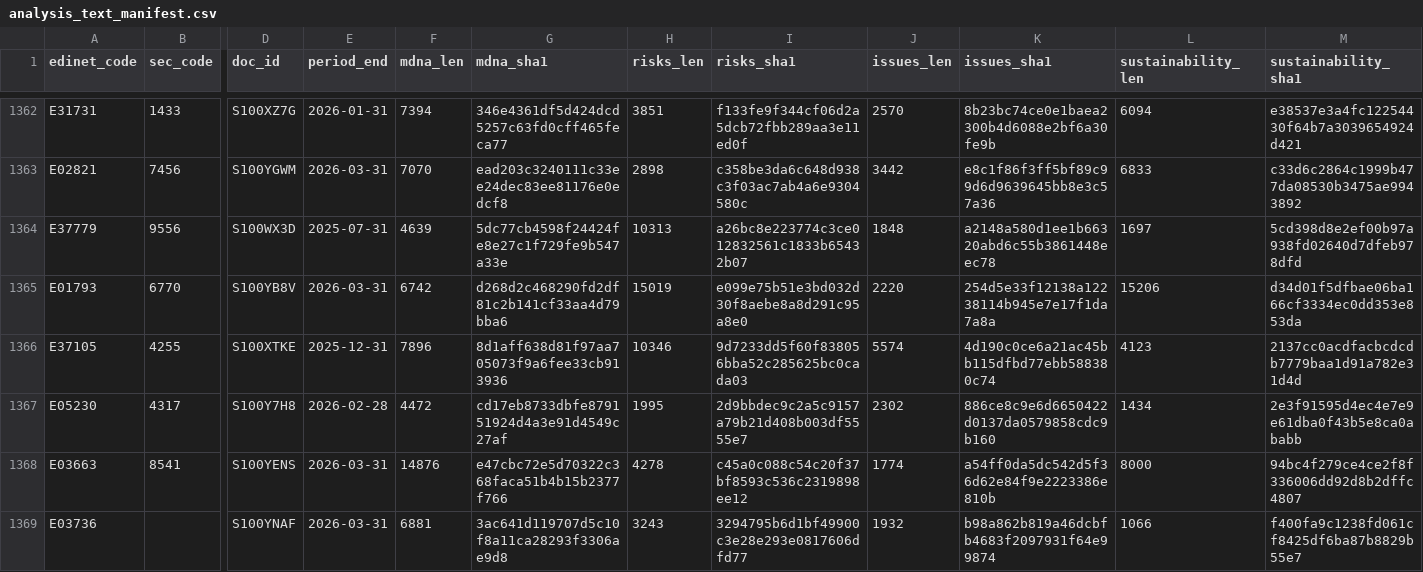
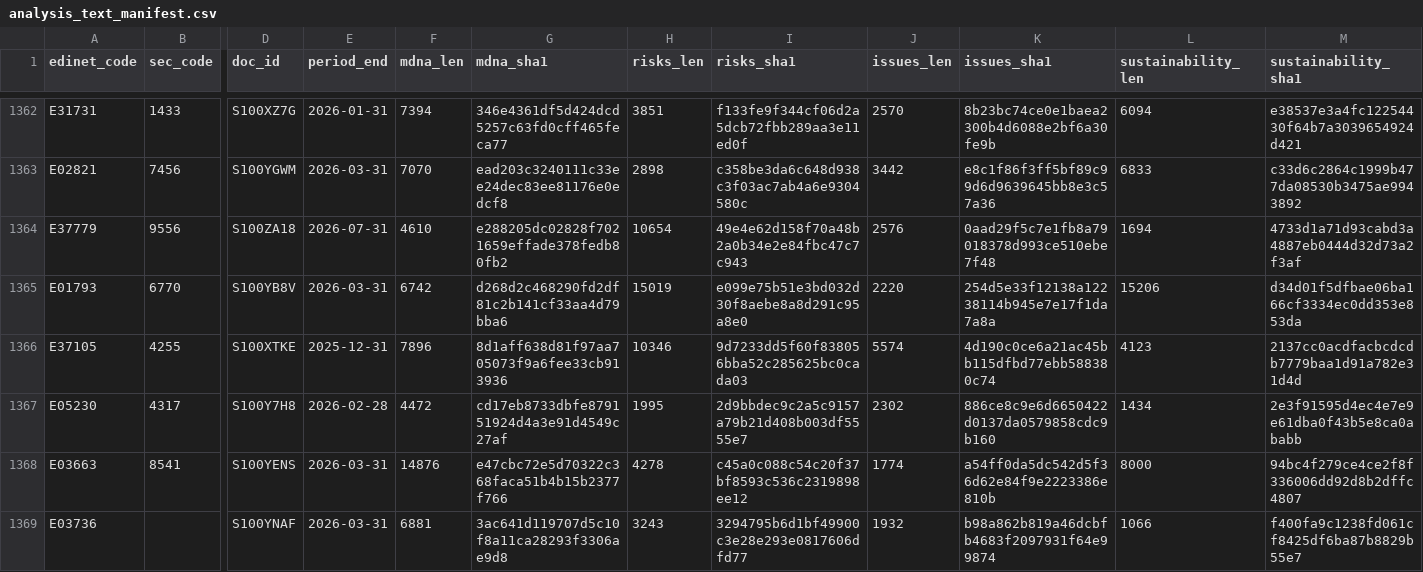
Before and after one commit to varmil/nenshu, a CSV file: pipeline/data/analysis_text_manifest.csv, drawn as a sheet; only a part is shown, gaps mark what is left out; the diff names each change by its address in the sheet, - before the commit and + after, or states it on an @@ line.

```diff
--- a/pipeline/data/analysis_text_manifest.csv
+++ b/pipeline/data/analysis_text_manifest.csv
-D1364 (doc_id): S100WX3D
+D1364 (doc_id): S100ZA18
-E1364 (period_end): 2025-07-31
+E1364 (period_end): 2026-07-31
-F1364 (mdna_len): 4639
+F1364 (mdna_len): 4610
-G1364 (mdna_sha1): 5dc77cb4598f24424fe8e27c1f729fe9b547a33e
+G1364 (mdna_sha1): e288205dc02828f7021659effade378fedb80fb2
-H1364 (risks_len): 10313
+H1364 (risks_len): 10654
-I1364 (risks_sha1): a26bc8e223774c3ce012832561c1833b65432b07
+I1364 (risks_sha1): 49e4e62d158f70a48b2a0b34e2e84fbc47c7c943
-J1364 (issues_len): 1848
+J1364 (issues_len): 2576
-K1364 (issues_sha1): a2148a580d1ee1b66320abd6c55b3861448eec78
+K1364 (issues_sha1): 0aad29f5c7e1fb8a79018378d993ce510ebe7f48
-L1364 (sustainability_len): 1697
+L1364 (sustainability_len): 1694
-M1364 (sustainability_sha1): 5cd398d8e2ef00b97a938fd02640d7dfeb978dfd
+M1364 (sustainability_sha1): 4733d1a71d93cabd3a4887eb0444d32d73a2f3af
```
Also changed, not shown: 1 other file.
